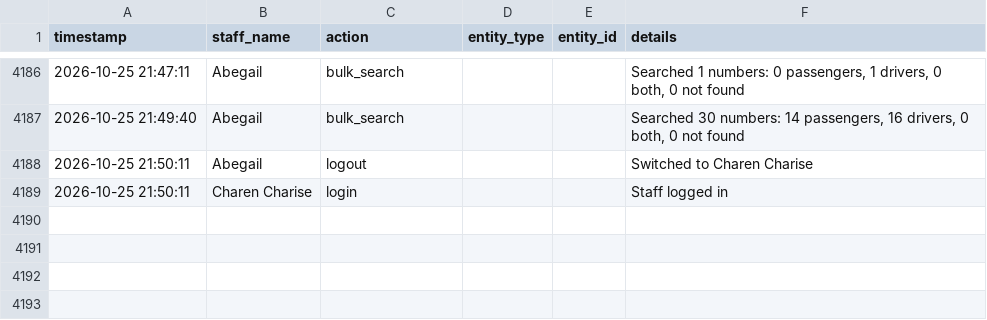
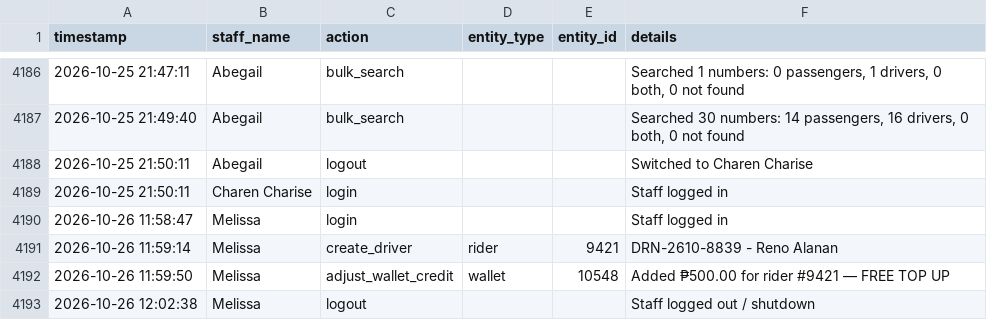
Before and after one commit to jangdannug/PinoyRidePh, a CSV file: logs/activity-log.csv, drawn as a sheet; only a part is shown, gaps mark what is left out; the diff names each change by its address in the sheet, - before the commit and + after, or states it on an @@ line.

Commit message:
Activity log - 2026-10-26 12:02 - Melissa

```diff
--- a/logs/activity-log.csv
+++ b/logs/activity-log.csv
+row 4190: 2026-10-26 11:58:47 | Melissa | login |  |  | Staff logged in
+row 4191: 2026-10-26 11:59:14 | Melissa | create_driver | rider | 9421 | DRN-2610-8839 - Reno Alanan
+row 4192: 2026-10-26 11:59:50 | Melissa | adjust_wallet_credit | wallet | 10548 | Added ₱500.00 for rider #9421 — FREE TOP UP
+row 4193: 2026-10-26 12:02:38 | Melissa | logout |  |  | Staff logged out / shutdown
```
Also changed, not shown: 1 other file.
